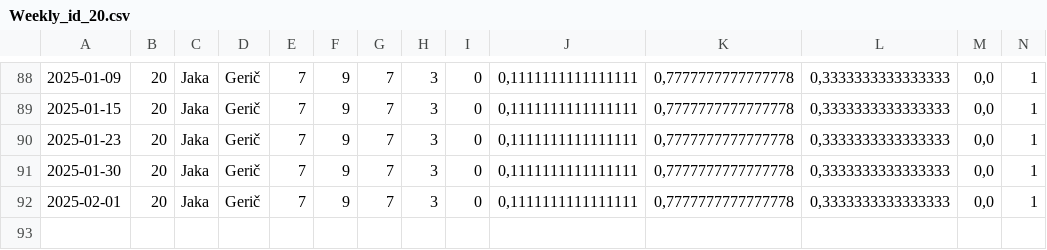
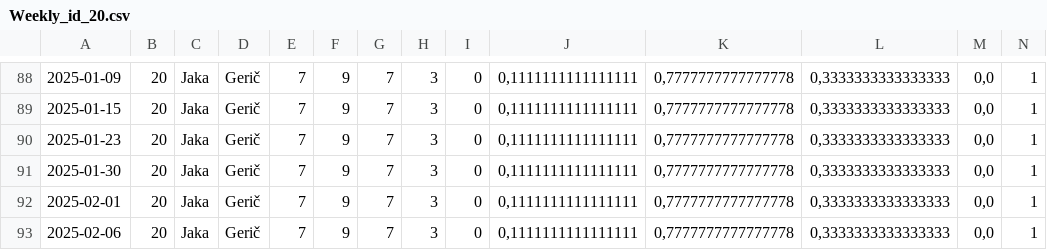
Before and after one commit to XeroxAndarian/RSTRating, a CSV file: Version2.0/Data/Player Weekly Reports/Weekly_id_20.csv, drawn as a sheet; only a part is shown, gaps mark what is left out; rows hold the shown columns only; the diff names each change by its address in the sheet, - before the commit and + after, or states it on an @@ line.

```diff
--- a/Version2.0/Data/Player Weekly Reports/Weekly_id_20.csv
+++ b/Version2.0/Data/Player Weekly Reports/Weekly_id_20.csv
+row 93: 2025-02-06 | 20 | Jaka | Gerič | 7 | 9 | 7 | 3 | 0 | 0,1111111111111111 | 0,7777777777777778 | 0,3333333333333333 | 0,0 | 1
```
Also changed, not shown: Version2.0/Data/Player Weekly Reports/Weekly_id_17.csv, Version2.0/Data/Player Weekly Reports/Weekly_id_32.csv, 44 other files.
